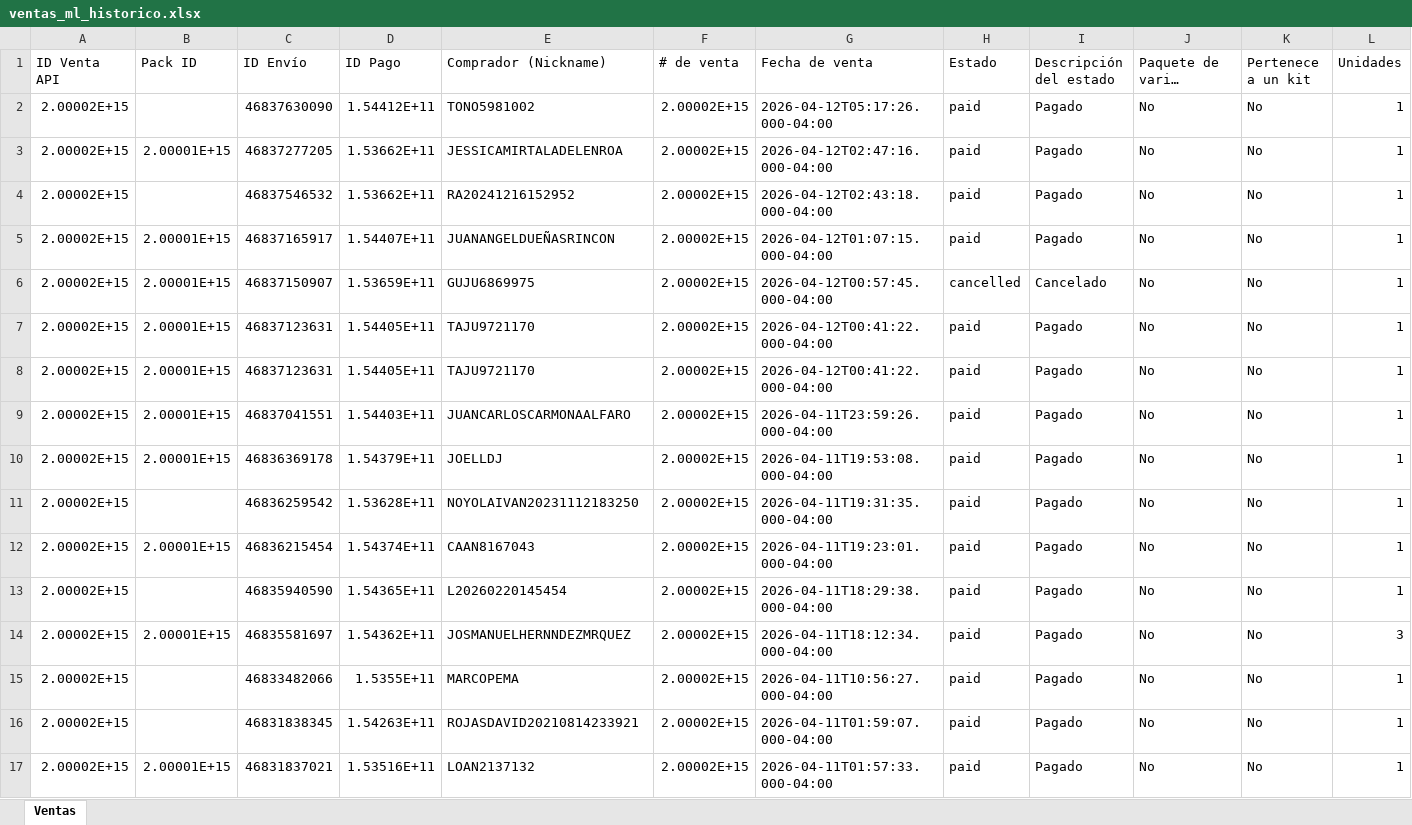
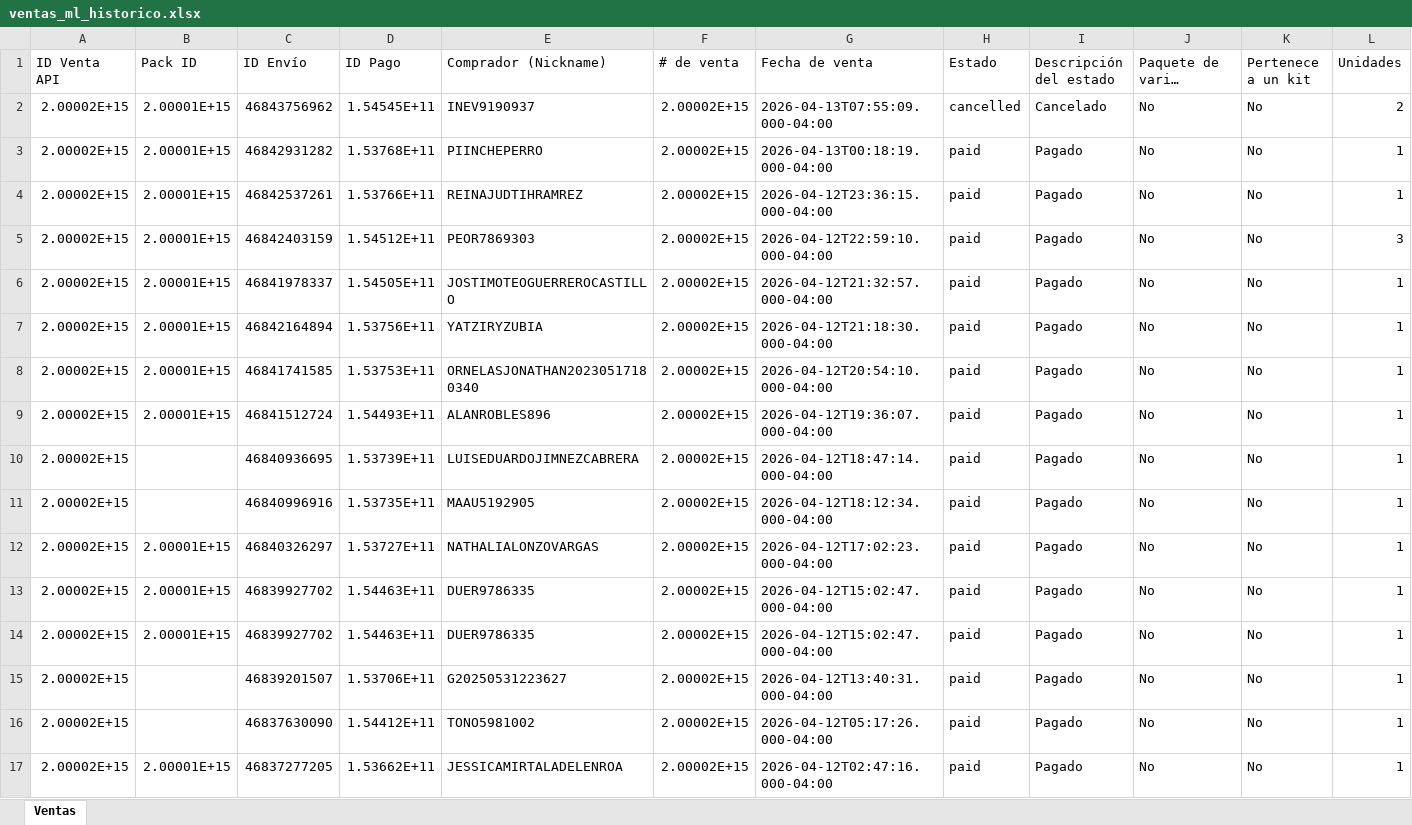
Before and after one commit to morekaoficial-lgtm/Ventas-ML, an Excel workbook: ventas_ml_historico.xlsx, sheet Ventas, drawn as a sheet; only a part is shown; the shorter side is filled out with more unchanged rows; long unchanged cells end in …; values as stored, in another font and other column widths than the file's, no borders; rows hold the shown columns only; the diff names each change by its address in the sheet, - before the commit and + after, or states it on an @@ line.

Commit message:
Reporte ventas ML - 2026-04-13 21:00

```diff
--- a/ventas_ml_historico.xlsx (sheet Ventas)
+++ b/ventas_ml_historico.xlsx (sheet Ventas)
+row 2: 2.00002E+15 | 2.00001E+15 | 46843756962 | 1.54545E+11 | INEV9190937 | 2.00002E+15 | 2026-04-13T07:55:09.000-04:00 | cancelled | Cancelado | No | No | 2
+row 3: 2.00002E+15 | 2.00001E+15 | 46842931282 | 1.53768E+11 | PIINCHEPERRO | 2.00002E+15 | 2026-04-13T00:18:19.000-04:00 | paid | Pagado | No | No | 1
+row 4: 2.00002E+15 | 2.00001E+15 | 46842537261 | 1.53766E+11 | REINAJUDTIHRAMREZ | 2.00002E+15 | 2026-04-12T23:36:15.000-04:00 | paid | Pagado | No | No | 1
+row 5: 2.00002E+15 | 2.00001E+15 | 46842403159 | 1.54512E+11 | PEOR7869303 | 2.00002E+15 | 2026-04-12T22:59:10.000-04:00 | paid | Pagado | No | No | 3
+row 6: 2.00002E+15 | 2.00001E+15 | 46841978337 | 1.54505E+11 | JOSTIMOTEOGUERREROCASTILLO | 2.00002E+15 | 2026-04-12T21:32:57.000-04:00 | paid | Pagado | No | No | 1
+row 7: 2.00002E+15 | 2.00001E+15 | 46842164894 | 1.53756E+11 | YATZIRYZUBIA | 2.00002E+15 | 2026-04-12T21:18:30.000-04:00 | paid | Pagado | No | No | 1
+row 8: 2.00002E+15 | 2.00001E+15 | 46841741585 | 1.53753E+11 | ORNELASJONATHAN20230517180340 | 2.00002E+15 | 2026-04-12T20:54:10.000-04:00 | paid | Pagado | No | No | 1
+row 9: 2.00002E+15 | 2.00001E+15 | 46841512724 | 1.54493E+11 | ALANROBLES896 | 2.00002E+15 | 2026-04-12T19:36:07.000-04:00 | paid | Pagado | No | No | 1
+row 10: 2.00002E+15 |  | 46840936695 | 1.53739E+11 | LUISEDUARDOJIMNEZCABRERA | 2.00002E+15 | 2026-04-12T18:47:14.000-04:00 | paid | Pagado | No | No | 1
+row 11: 2.00002E+15 |  | 46840996916 | 1.53735E+11 | MAAU5192905 | 2.00002E+15 | 2026-04-12T18:12:34.000-04:00 | paid | Pagado | No | No | 1
+row 12: 2.00002E+15 | 2.00001E+15 | 46840326297 | 1.53727E+11 | NATHALIALONZOVARGAS | 2.00002E+15 | 2026-04-12T17:02:23.000-04:00 | paid | Pagado | No | No | 1
+row 13: 2.00002E+15 | 2.00001E+15 | 46839927702 | 1.54463E+11 | DUER9786335 | 2.00002E+15 | 2026-04-12T15:02:47.000-04:00 | paid | Pagado | No | No | 1
+row 14: 2.00002E+15 | 2.00001E+15 | 46839927702 | 1.54463E+11 | DUER9786335 | 2.00002E+15 | 2026-04-12T15:02:47.000-04:00 | paid | Pagado | No | No | 1
+row 15: 2.00002E+15 |  | 46839201507 | 1.53706E+11 | G20250531223627 | 2.00002E+15 | 2026-04-12T13:40:31.000-04:00 | paid | Pagado | No | No | 1
```
